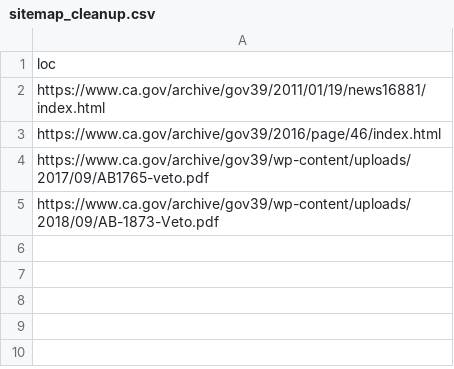
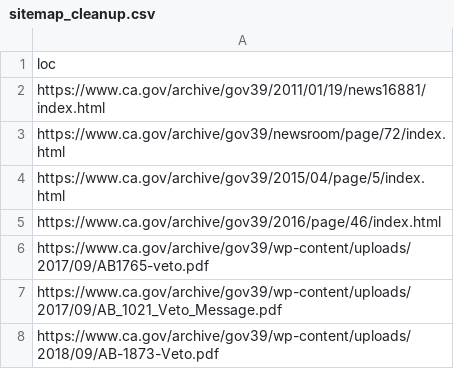
Before and after one commit to Office-of-Digital-Services/cagovportal, a CSV file: src/_data/sitemap_cleanup.csv, drawn as a sheet.

Commit message:
Archive cleanup

```diff
--- a/src/_data/sitemap_cleanup.csv
+++ b/src/_data/sitemap_cleanup.csv
@@ -2,4 +2,7 @@ loc
 https://www.ca.gov/archive/gov39/2011/01/19/news16881/index.html
+https://www.ca.gov/archive/gov39/newsroom/page/72/index.html
+https://www.ca.gov/archive/gov39/2015/04/page/5/index.html
 https://www.ca.gov/archive/gov39/2016/page/46/index.html
 https://www.ca.gov/archive/gov39/wp-content/uploads/2017/09/AB1765-veto.pdf
+https://www.ca.gov/archive/gov39/wp-content/uploads/2017/09/AB_1021_Veto_Message.pdf
 https://www.ca.gov/archive/gov39/wp-content/uploads/2018/09/AB-1873-Veto.pdf
```
Also changed, not shown: 3 other files.
